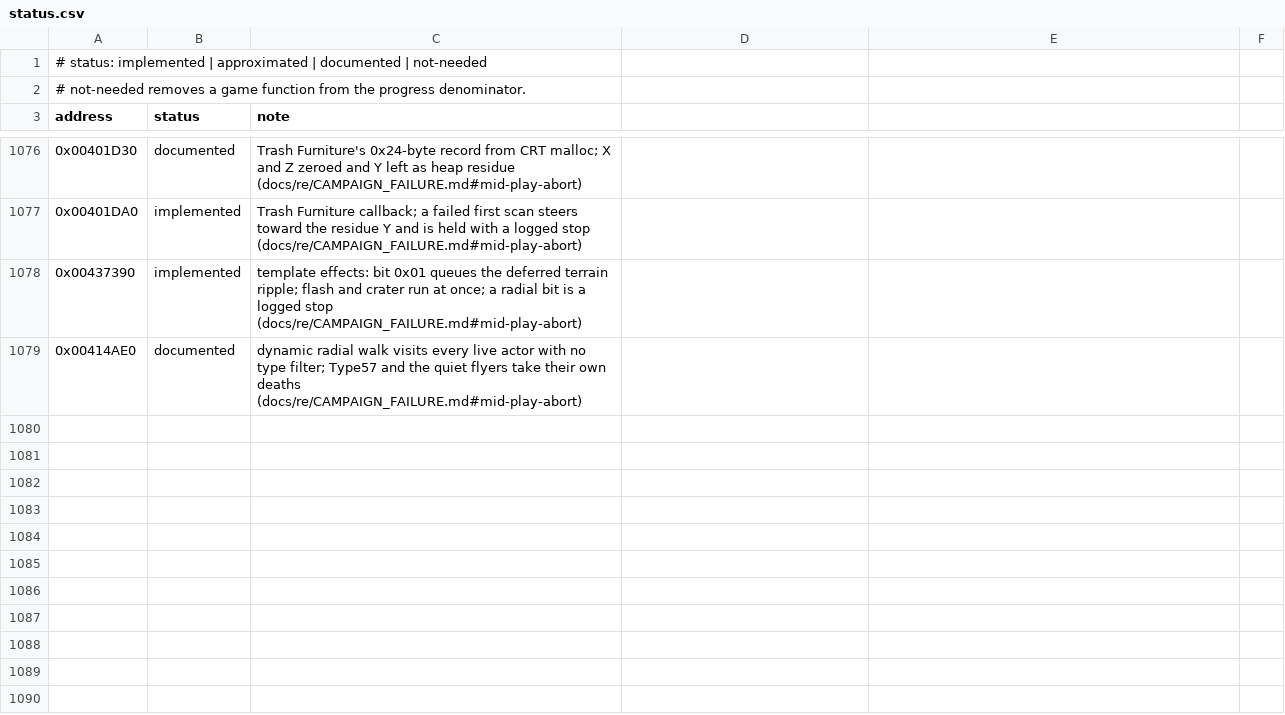
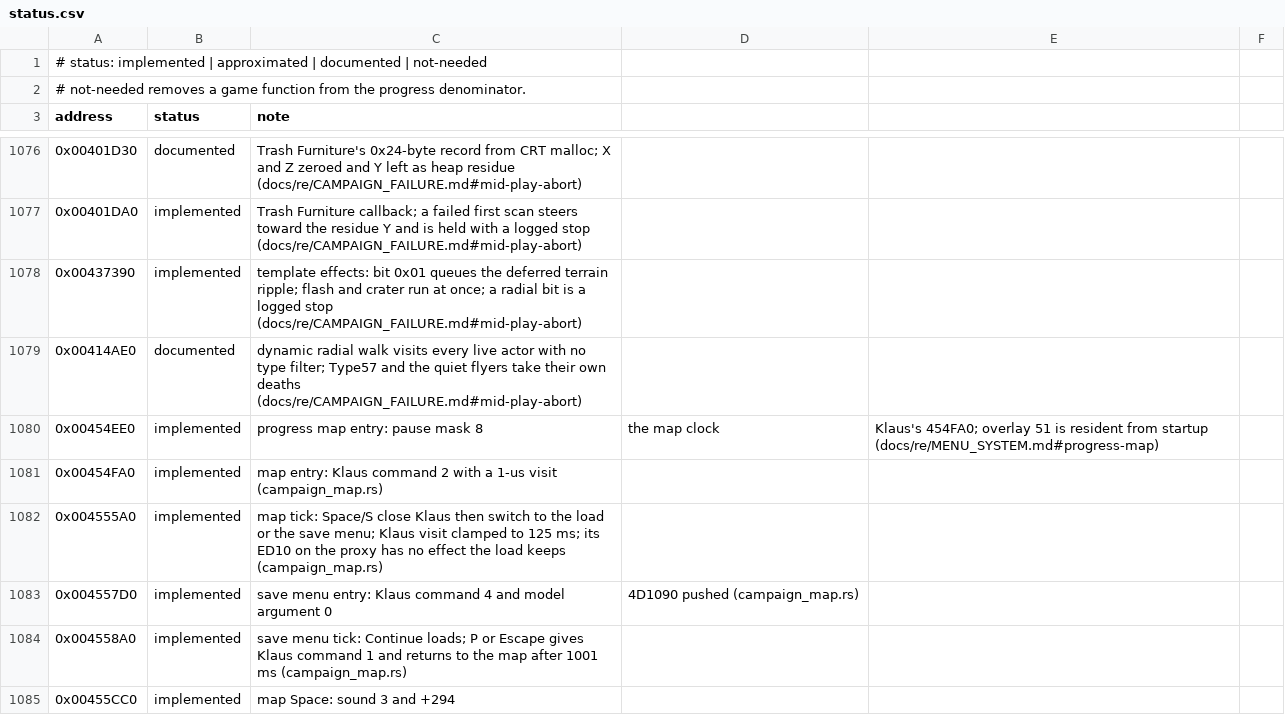
Before and after one commit to xndbogdan/OpenV2K, a CSV file: docs/progress/status.csv, drawn as a sheet; only a part is shown, gaps mark what is left out; the diff covers the shown part only; the diff names each change by its address in the sheet, - before the commit and + after, or states it on an @@ line.

```diff
--- a/docs/progress/status.csv
+++ b/docs/progress/status.csv
+row 1080: 0x00454EE0 | implemented | progress map entry: pause mask 8 | the map clock | Klaus's 454FA0; overlay 51 is resident from startup (docs/re/MENU_SYSTEM.md#progress-map)
+row 1081: 0x00454FA0 | implemented | map entry: Klaus command 2 with a 1-us visit (campaign_map.rs)
+row 1082: 0x004555A0 | implemented | map tick: Space/S close Klaus then switch to the load or the save menu; Klaus visit clamped to 125 ms; its ED10 on the proxy has no effect the load keeps (campaign_map.rs)
+row 1083: 0x004557D0 | implemented | save menu entry: Klaus command 4 and model argument 0 | 4D1090 pushed (campaign_map.rs)
+row 1084: 0x004558A0 | implemented | save menu tick: Continue loads; P or Escape gives Klaus command 1 and returns to the map after 1001 ms (campaign_map.rs)
+row 1085: 0x00455CC0 | implemented | map Space: sound 3 and +294
```
Also changed, not shown: 5 added rows and 5 edited cells elsewhere in this file, 10 other files.
